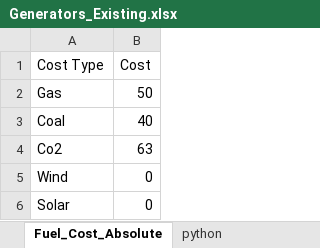
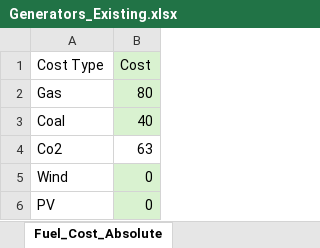
Before and after one commit to bioapfelsaft123/Opti, an Excel workbook: AssignmentV2/Data/Generators_Existing.xlsx, sheet Fuel_Cost_Absolute, drawn as a sheet; values as stored, in another font and other column widths than the file's, no borders; the diff names each change by its address in the sheet, - before the commit and + after, or states it on an @@ line.

```diff
--- a/AssignmentV2/Data/Generators_Existing.xlsx (sheet Fuel_Cost_Absolute)
+++ b/AssignmentV2/Data/Generators_Existing.xlsx (sheet Fuel_Cost_Absolute)
-B1:B3 fill: none
+B1:B3 fill: #D9F2D0
-B2 (Cost): 50
+B2 (Cost): 80
-B5:B6 fill: none
+B5:B6 fill: #D9F2D0
-A6 (Cost Type): Solar
+A6 (Cost Type): PV
```
Also changed, not shown: sheet Generators_AssetData_Existing, sheet Python_Gen_E_Data, other sheet tabs, formulas that keep their value, AssignmentV2/Data/Generators_New.xlsx, 11 other files.
